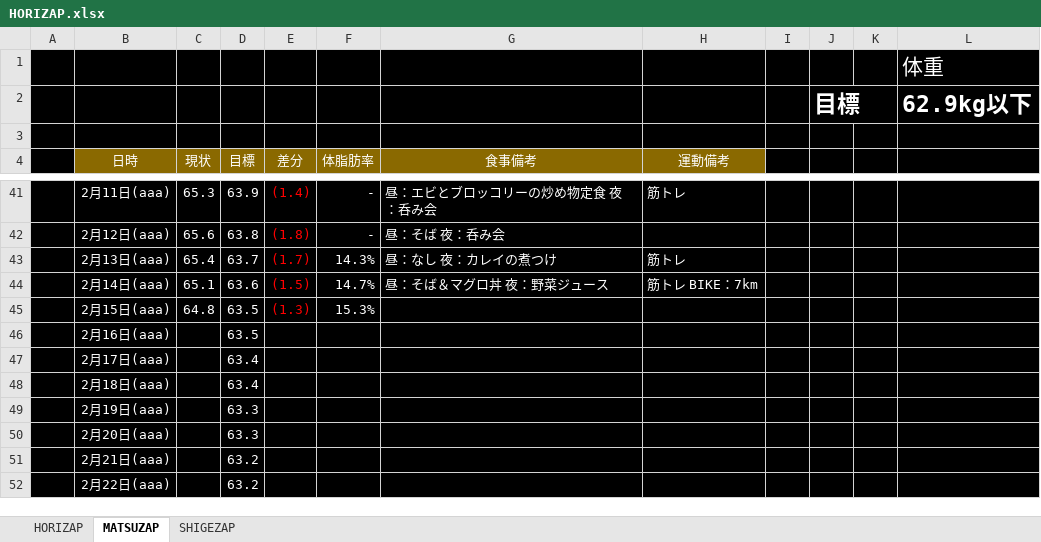
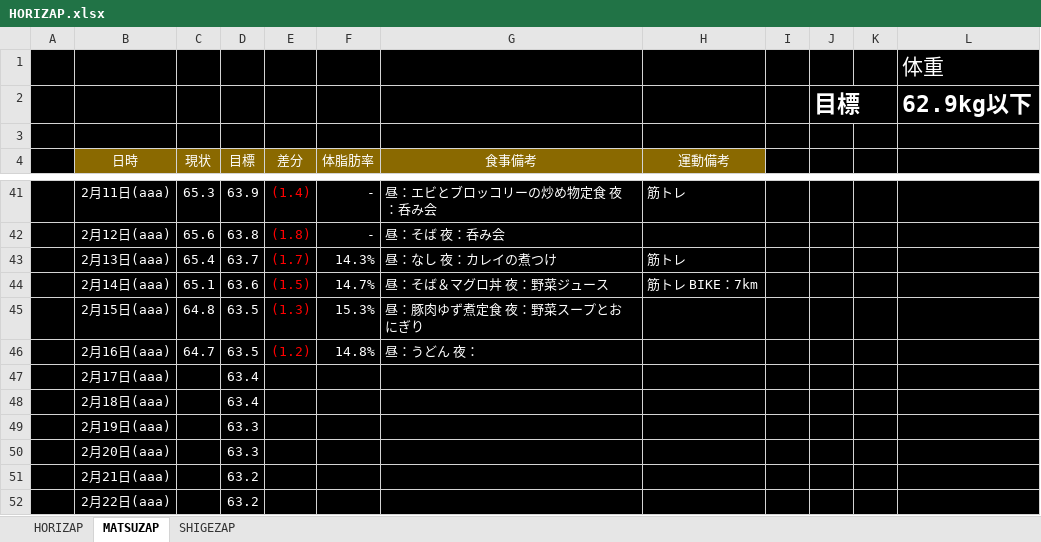
Before and after one commit to GS-Shigenaga/HORIZAP, an Excel workbook: HORIZAP.xlsx, sheet MATSUZAP, drawn as a sheet; only a part is shown, gaps mark what is left out; values as stored, in another font and other column widths than the file's, no borders; charts and pictures not drawn; the diff names each change by its address in the sheet, - before the commit and + after, or states it on an @@ line.

```diff
--- a/HORIZAP.xlsx (sheet MATSUZAP)
+++ b/HORIZAP.xlsx (sheet MATSUZAP)
-G45 (食事備考): (empty)
+G45 (食事備考): 昼：豚肉ゆず煮定食 夜：野菜スープとおにぎり
-C46 (現状): (empty)
+C46 (現状): 64.7
-E46 (差分): (empty)
+E46 (差分): (1.2)
-F46 (体脂肪率): (empty)
+F46 (体脂肪率): 14.8%
-G46 (食事備考): (empty)
+G46 (食事備考): 昼：うどん 夜：
```
Also changed, not shown: charts or pictures.
